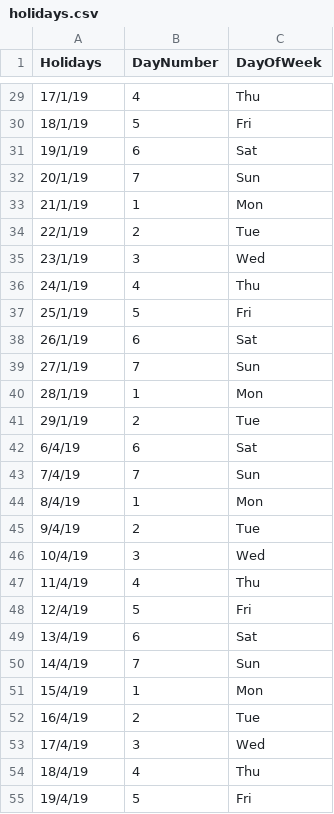
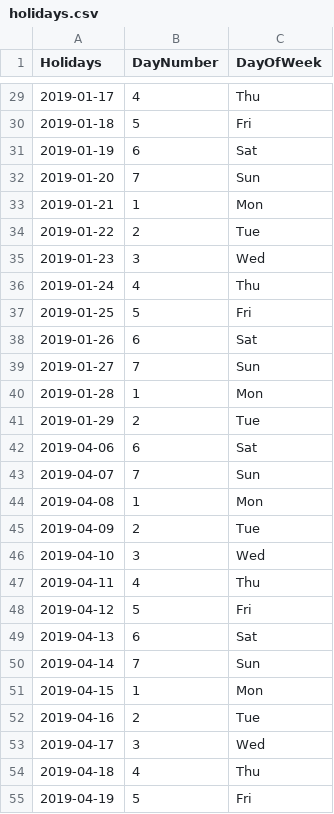
Before and after one commit to mpaesold/solarvic, a CSV file: input/holidays.csv, drawn as a sheet; only a part is shown, gaps mark what is left out; the diff covers the shown part only.

Commit message:
Update holidays.csv
Updated date format such that it can be directly converted to np.datetime64

```diff
--- a/input/holidays.csv
+++ b/input/holidays.csv
@@ -29,27 +29,27 @@
-17/1/19,4,Thu
-18/1/19,5,Fri
-19/1/19,6,Sat
-20/1/19,7,Sun
-21/1/19,1,Mon
-22/1/19,2,Tue
-23/1/19,3,Wed
-24/1/19,4,Thu
-25/1/19,5,Fri
-26/1/19,6,Sat
-27/1/19,7,Sun
-28/1/19,1,Mon
-29/1/19,2,Tue
-6/4/19,6,Sat
-7/4/19,7,Sun
-8/4/19,1,Mon
-9/4/19,2,Tue
-10/4/19,3,Wed
-11/4/19,4,Thu
-12/4/19,5,Fri
-13/4/19,6,Sat
-14/4/19,7,Sun
-15/4/19,1,Mon
-16/4/19,2,Tue
-17/4/19,3,Wed
-18/4/19,4,Thu
-19/4/19,5,Fri
+2019-01-17,4,Thu
+2019-01-18,5,Fri
+2019-01-19,6,Sat
+2019-01-20,7,Sun
+2019-01-21,1,Mon
+2019-01-22,2,Tue
+2019-01-23,3,Wed
+2019-01-24,4,Thu
+2019-01-25,5,Fri
+2019-01-26,6,Sat
+2019-01-27,7,Sun
+2019-01-28,1,Mon
+2019-01-29,2,Tue
+2019-04-06,6,Sat
+2019-04-07,7,Sun
+2019-04-08,1,Mon
+2019-04-09,2,Tue
+2019-04-10,3,Wed
+2019-04-11,4,Thu
+2019-04-12,5,Fri
+2019-04-13,6,Sat
+2019-04-14,7,Sun
+2019-04-15,1,Mon
+2019-04-16,2,Tue
+2019-04-17,3,Wed
+2019-04-18,4,Thu
+2019-04-19,5,Fri
```
Also changed, not shown: 163 edited cells elsewhere in this file.
